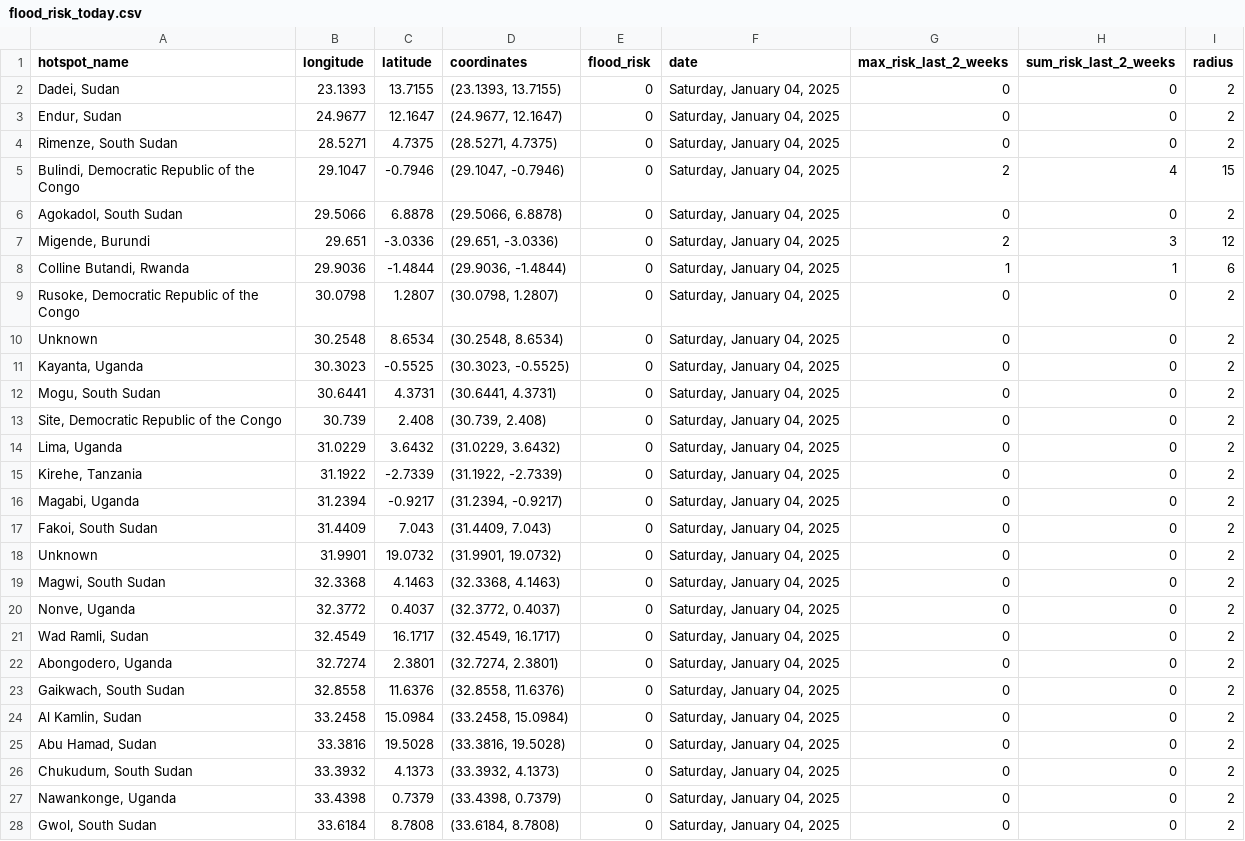
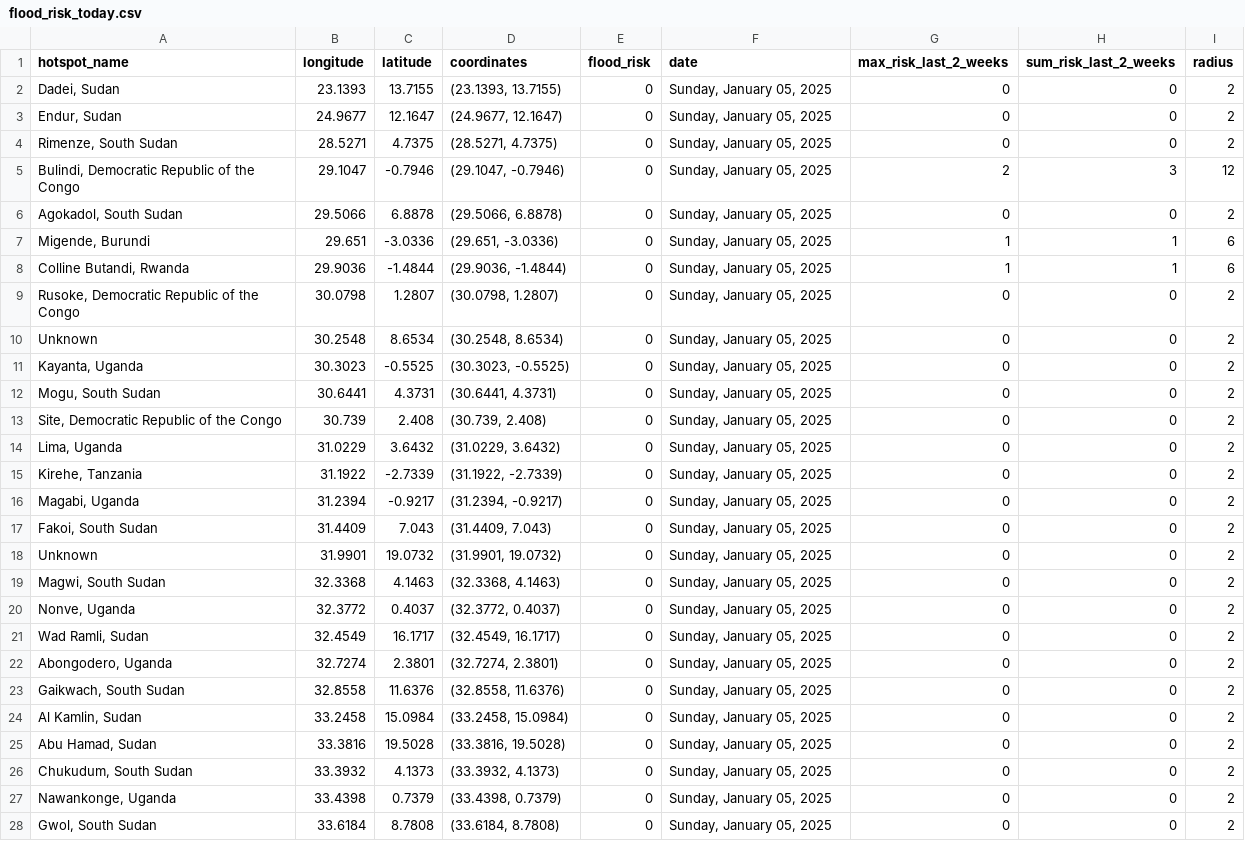
Before and after one commit to annikamcginnis/nile-basin-flood-hotspots-daily, a CSV file: flood_risk_today.csv, drawn as a sheet; only a part is shown; the diff covers the shown part only.

```diff
--- a/flood_risk_today.csv
+++ b/flood_risk_today.csv
@@ -1,28 +1,28 @@
 hotspot_name,longitude,latitude,coordinates,flood_risk,date,max_risk_last_2_weeks,sum_risk_last_2_weeks,radius
-"Dadei, Sudan",23.1393,13.7155,"(23.1393, 13.7155)",0,"Saturday, January 04, 2025",0,0,2
-"Endur, Sudan",24.9677,12.1647,"(24.9677, 12.1647)",0,"Saturday, January 04, 2025",0,0,2
-"Rimenze, South Sudan",28.5271,4.7375,"(28.5271, 4.7375)",0,"Saturday, January 04, 2025",0,0,2
-"Bulindi, Democratic Republic of the Congo",29.1047,-0.7946,"(29.1047, -0.7946)",0,"Saturday, January 04, 2025",2,4,15
-"Agokadol, South Sudan",29.5066,6.8878,"(29.5066, 6.8878)",0,"Saturday, January 04, 2025",0,0,2
-"Migende, Burundi",29.651,-3.0336,"(29.651, -3.0336)",0,"Saturday, January 04, 2025",2,3,12
-"Colline Butandi, Rwanda",29.9036,-1.4844,"(29.9036, -1.4844)",0,"Saturday, January 04, 2025",1,1,6
-"Rusoke, Democratic Republic of the Congo",30.0798,1.2807,"(30.0798, 1.2807)",0,"Saturday, January 04, 2025",0,0,2
-Unknown,30.2548,8.6534,"(30.2548, 8.6534)",0,"Saturday, January 04, 2025",0,0,2
-"Kayanta, Uganda",30.3023,-0.5525,"(30.3023, -0.5525)",0,"Saturday, January 04, 2025",0,0,2
-"Mogu, South Sudan",30.6441,4.3731,"(30.6441, 4.3731)",0,"Saturday, January 04, 2025",0,0,2
-"Site, Democratic Republic of the Congo",30.739,2.408,"(30.739, 2.408)",0,"Saturday, January 04, 2025",0,0,2
-"Lima, Uganda",31.0229,3.6432,"(31.0229, 3.6432)",0,"Saturday, January 04, 2025",0,0,2
-"Kirehe, Tanzania",31.1922,-2.7339,"(31.1922, -2.7339)",0,"Saturday, January 04, 2025",0,0,2
-"Magabi, Uganda",31.2394,-0.9217,"(31.2394, -0.9217)",0,"Saturday, January 04, 2025",0,0,2
-"Fakoi, South Sudan",31.4409,7.043,"(31.4409, 7.043)",0,"Saturday, January 04, 2025",0,0,2
-Unknown,31.9901,19.0732,"(31.9901, 19.0732)",0,"Saturday, January 04, 2025",0,0,2
-"Magwi, South Sudan",32.3368,4.1463,"(32.3368, 4.1463)",0,"Saturday, January 04, 2025",0,0,2
-"Nonve, Uganda",32.3772,0.4037,"(32.3772, 0.4037)",0,"Saturday, January 04, 2025",0,0,2
-"Wad Ramli, Sudan",32.4549,16.1717,"(32.4549, 16.1717)",0,"Saturday, January 04, 2025",0,0,2
-"Abongodero, Uganda",32.7274,2.3801,"(32.7274, 2.3801)",0,"Saturday, January 04, 2025",0,0,2
-"Gaikwach, South Sudan",32.8558,11.6376,"(32.8558, 11.6376)",0,"Saturday, January 04, 2025",0,0,2
-"Al Kamlin, Sudan",33.2458,15.0984,"(33.2458, 15.0984)",0,"Saturday, January 04, 2025",0,0,2
-"Abu Hamad, Sudan",33.3816,19.5028,"(33.3816, 19.5028)",0,"Saturday, January 04, 2025",0,0,2
-"Chukudum, South Sudan",33.3932,4.1373,"(33.3932, 4.1373)",0,"Saturday, January 04, 2025",0,0,2
-"Nawankonge, Uganda",33.4398,0.7379,"(33.4398, 0.7379)",0,"Saturday, January 04, 2025",0,0,2
-"Gwol, South Sudan",33.6184,8.7808,"(33.6184, 8.7808)",0,"Saturday, January 04, 2025",0,0,2
+"Dadei, Sudan",23.1393,13.7155,"(23.1393, 13.7155)",0,"Sunday, January 05, 2025",0,0,2
+"Endur, Sudan",24.9677,12.1647,"(24.9677, 12.1647)",0,"Sunday, January 05, 2025",0,0,2
+"Rimenze, South Sudan",28.5271,4.7375,"(28.5271, 4.7375)",0,"Sunday, January 05, 2025",0,0,2
+"Bulindi, Democratic Republic of the Congo",29.1047,-0.7946,"(29.1047, -0.7946)",0,"Sunday, January 05, 2025",2,3,12
+"Agokadol, South Sudan",29.5066,6.8878,"(29.5066, 6.8878)",0,"Sunday, January 05, 2025",0,0,2
+"Migende, Burundi",29.651,-3.0336,"(29.651, -3.0336)",0,"Sunday, January 05, 2025",1,1,6
+"Colline Butandi, Rwanda",29.9036,-1.4844,"(29.9036, -1.4844)",0,"Sunday, January 05, 2025",1,1,6
+"Rusoke, Democratic Republic of the Congo",30.0798,1.2807,"(30.0798, 1.2807)",0,"Sunday, January 05, 2025",0,0,2
+Unknown,30.2548,8.6534,"(30.2548, 8.6534)",0,"Sunday, January 05, 2025",0,0,2
+"Kayanta, Uganda",30.3023,-0.5525,"(30.3023, -0.5525)",0,"Sunday, January 05, 2025",0,0,2
+"Mogu, South Sudan",30.6441,4.3731,"(30.6441, 4.3731)",0,"Sunday, January 05, 2025",0,0,2
+"Site, Democratic Republic of the Congo",30.739,2.408,"(30.739, 2.408)",0,"Sunday, January 05, 2025",0,0,2
+"Lima, Uganda",31.0229,3.6432,"(31.0229, 3.6432)",0,"Sunday, January 05, 2025",0,0,2
+"Kirehe, Tanzania",31.1922,-2.7339,"(31.1922, -2.7339)",0,"Sunday, January 05, 2025",0,0,2
+"Magabi, Uganda",31.2394,-0.9217,"(31.2394, -0.9217)",0,"Sunday, January 05, 2025",0,0,2
+"Fakoi, South Sudan",31.4409,7.043,"(31.4409, 7.043)",0,"Sunday, January 05, 2025",0,0,2
+Unknown,31.9901,19.0732,"(31.9901, 19.0732)",0,"Sunday, January 05, 2025",0,0,2
+"Magwi, South Sudan",32.3368,4.1463,"(32.3368, 4.1463)",0,"Sunday, January 05, 2025",0,0,2
+"Nonve, Uganda",32.3772,0.4037,"(32.3772, 0.4037)",0,"Sunday, January 05, 2025",0,0,2
+"Wad Ramli, Sudan",32.4549,16.1717,"(32.4549, 16.1717)",0,"Sunday, January 05, 2025",0,0,2
+"Abongodero, Uganda",32.7274,2.3801,"(32.7274, 2.3801)",0,"Sunday, January 05, 2025",0,0,2
+"Gaikwach, South Sudan",32.8558,11.6376,"(32.8558, 11.6376)",0,"Sunday, January 05, 2025",0,0,2
+"Al Kamlin, Sudan",33.2458,15.0984,"(33.2458, 15.0984)",0,"Sunday, January 05, 2025",0,0,2
+"Abu Hamad, Sudan",33.3816,19.5028,"(33.3816, 19.5028)",0,"Sunday, January 05, 2025",0,0,2
+"Chukudum, South Sudan",33.3932,4.1373,"(33.3932, 4.1373)",0,"Sunday, January 05, 2025",0,0,2
+"Nawankonge, Uganda",33.4398,0.7379,"(33.4398, 0.7379)",0,"Sunday, January 05, 2025",0,0,2
+"Gwol, South Sudan",33.6184,8.7808,"(33.6184, 8.7808)",0,"Sunday, January 05, 2025",0,0,2
```
Also changed, not shown: 23 edited cells elsewhere in this file, flood_risk_last_2_weeks.csv, 1 other file.
